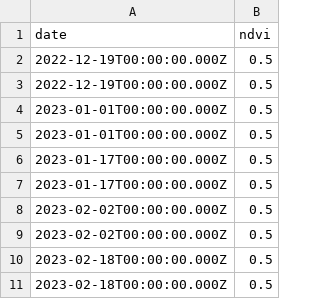
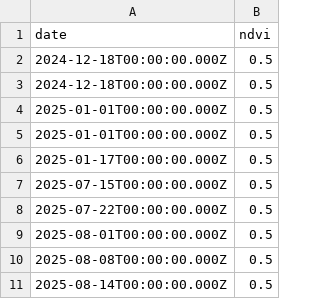
Before and after one commit to vishwani014/Sri-Lankan-Crop-Yield-Predictor, a CSV file: data/raw/ndvi.csv, drawn as a sheet.

```diff
--- a/data/raw/ndvi.csv
+++ b/data/raw/ndvi.csv
@@ -1,11 +1,11 @@
 date,ndvi
-2022-12-19T00:00:00.000Z,0.5
-2022-12-19T00:00:00.000Z,0.5
-2023-01-01T00:00:00.000Z,0.5
-2023-01-01T00:00:00.000Z,0.5
-2023-01-17T00:00:00.000Z,0.5
-2023-01-17T00:00:00.000Z,0.5
-2023-02-02T00:00:00.000Z,0.5
-2023-02-02T00:00:00.000Z,0.5
-2023-02-18T00:00:00.000Z,0.5
-2023-02-18T00:00:00.000Z,0.5
+2024-12-18T00:00:00.000Z,0.5
+2024-12-18T00:00:00.000Z,0.5
+2025-01-01T00:00:00.000Z,0.5
+2025-01-01T00:00:00.000Z,0.5
+2025-01-17T00:00:00.000Z,0.5
+2025-07-15T00:00:00.000Z,0.5
+2025-07-22T00:00:00.000Z,0.5
+2025-08-01T00:00:00.000Z,0.5
+2025-08-08T00:00:00.000Z,0.5
+2025-08-14T00:00:00.000Z,0.5
```
Also changed, not shown: data/raw/weather_current.csv, 4 other files.
